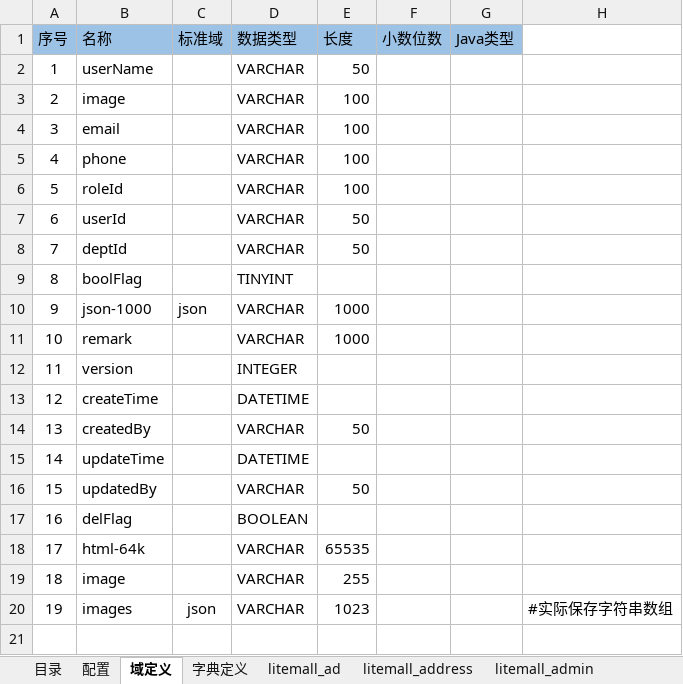
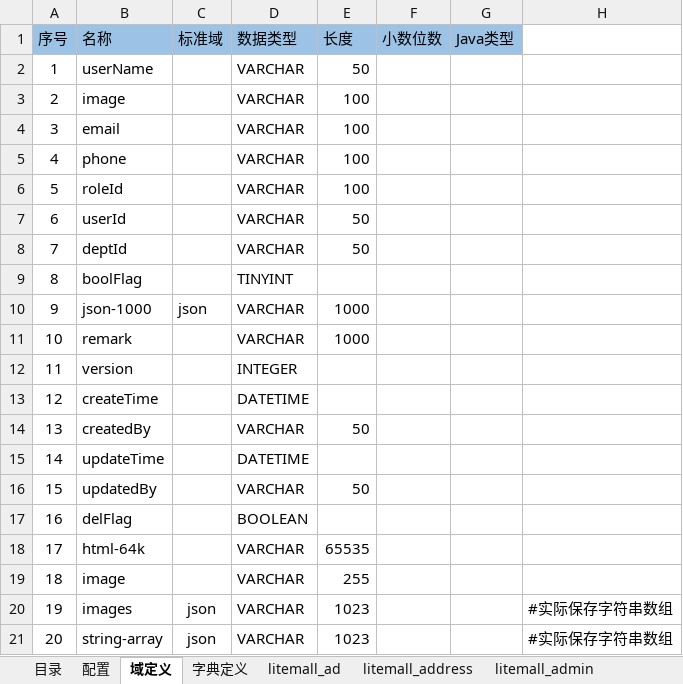
Before and after one commit to entropy-cloud/nop-app-mall, an Excel workbook: model/app-mall.orm.xlsx, sheet 域定义, drawn as a sheet; values as stored, in another font and other column widths than the file's, no borders; the diff names each change by its address in the sheet, - before the commit and + after, or states it on an @@ line.

```diff
--- a/model/app-mall.orm.xlsx (sheet 域定义)
+++ b/model/app-mall.orm.xlsx (sheet 域定义)
+row 21: 20 | string-array | json | VARCHAR | 1023 |  |  | #实际保存字符串数组
```
Also changed, not shown: sheet litemall_goods_product, 26 other files.
